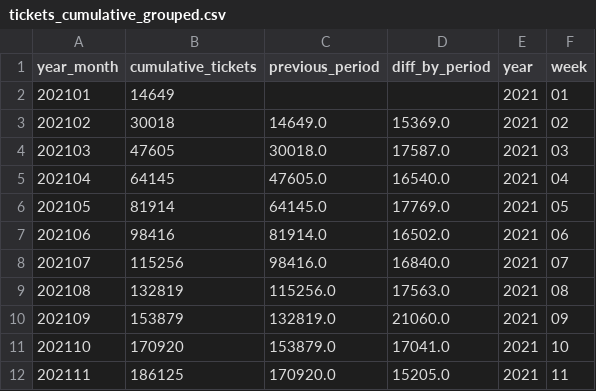
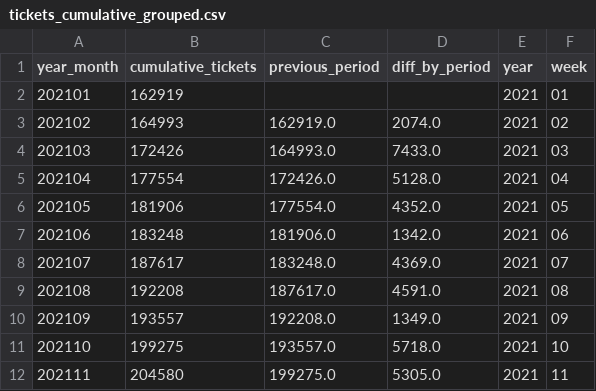
Before and after one commit to raphaph/builders-challenge, a CSV file: ETL/multas/tickets_cumulative_grouped.csv, drawn as a sheet; only a part is shown; the diff covers the shown part only.

```diff
--- a/ETL/multas/tickets_cumulative_grouped.csv
+++ b/ETL/multas/tickets_cumulative_grouped.csv
@@ -1,12 +1,12 @@
 year_month,cumulative_tickets,previous_period,diff_by_period,year,week
-202101,14649,,,2021,01
-202102,30018,14649.0,15369.0,2021,02
-202103,47605,30018.0,17587.0,2021,03
-202104,64145,47605.0,16540.0,2021,04
-202105,81914,64145.0,17769.0,2021,05
-202106,98416,81914.0,16502.0,2021,06
-202107,115256,98416.0,16840.0,2021,07
-202108,132819,115256.0,17563.0,2021,08
-202109,153879,132819.0,21060.0,2021,09
-202110,170920,153879.0,17041.0,2021,10
-202111,186125,170920.0,15205.0,2021,11
+202101,162919,,,2021,01
+202102,164993,162919.0,2074.0,2021,02
+202103,172426,164993.0,7433.0,2021,03
+202104,177554,172426.0,5128.0,2021,04
+202105,181906,177554.0,4352.0,2021,05
+202106,183248,181906.0,1342.0,2021,06
+202107,187617,183248.0,4369.0,2021,07
+202108,192208,187617.0,4591.0,2021,08
+202109,193557,192208.0,1349.0,2021,09
+202110,199275,193557.0,5718.0,2021,10
+202111,204580,199275.0,5305.0,2021,11
```
Also changed, not shown: 38 edited cells elsewhere in this file, 11 other files.
